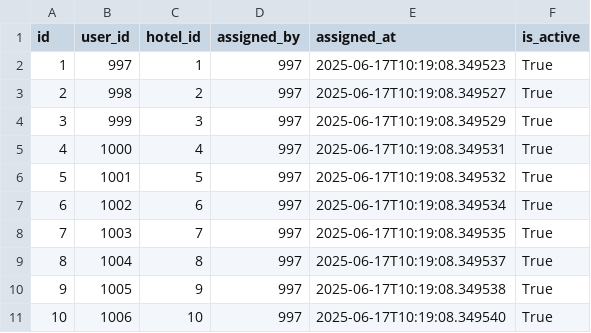
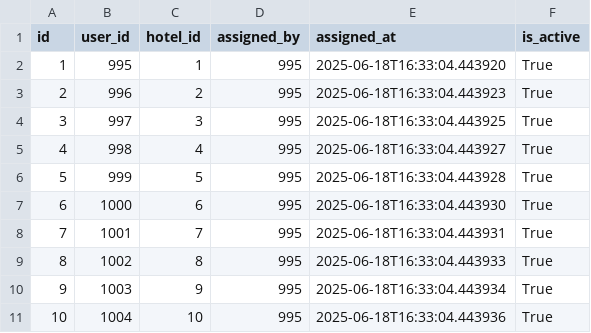
Before and after one commit to aquasofttraining/hotel-sparkling-awards-system, a CSV file: database/csv/hotel_managers_sparkling_awards.csv, drawn as a sheet.

```diff
--- a/database/csv/hotel_managers_sparkling_awards.csv
+++ b/database/csv/hotel_managers_sparkling_awards.csv
@@ -1,11 +1,11 @@
 id,user_id,hotel_id,assigned_by,assigned_at,is_active
-1,997,1,997,2025-06-17T10:19:08.349523,True
-2,998,2,997,2025-06-17T10:19:08.349527,True
-3,999,3,997,2025-06-17T10:19:08.349529,True
-4,1000,4,997,2025-06-17T10:19:08.349531,True
-5,1001,5,997,2025-06-17T10:19:08.349532,True
-6,1002,6,997,2025-06-17T10:19:08.349534,True
-7,1003,7,997,2025-06-17T10:19:08.349535,True
-8,1004,8,997,2025-06-17T10:19:08.349537,True
-9,1005,9,997,2025-06-17T10:19:08.349538,True
-10,1006,10,997,2025-06-17T10:19:08.349540,True
+1,995,1,995,2025-06-18T16:33:04.443920,True
+2,996,2,995,2025-06-18T16:33:04.443923,True
+3,997,3,995,2025-06-18T16:33:04.443925,True
+4,998,4,995,2025-06-18T16:33:04.443927,True
+5,999,5,995,2025-06-18T16:33:04.443928,True
+6,1000,6,995,2025-06-18T16:33:04.443930,True
+7,1001,7,995,2025-06-18T16:33:04.443931,True
+8,1002,8,995,2025-06-18T16:33:04.443933,True
+9,1003,9,995,2025-06-18T16:33:04.443934,True
+10,1004,10,995,2025-06-18T16:33:04.443936,True
```
Also changed, not shown: database/csv/hotel_scoring_table_structured.csv, database/csv/hotels_sparkling_awards.csv, 3 other files.
